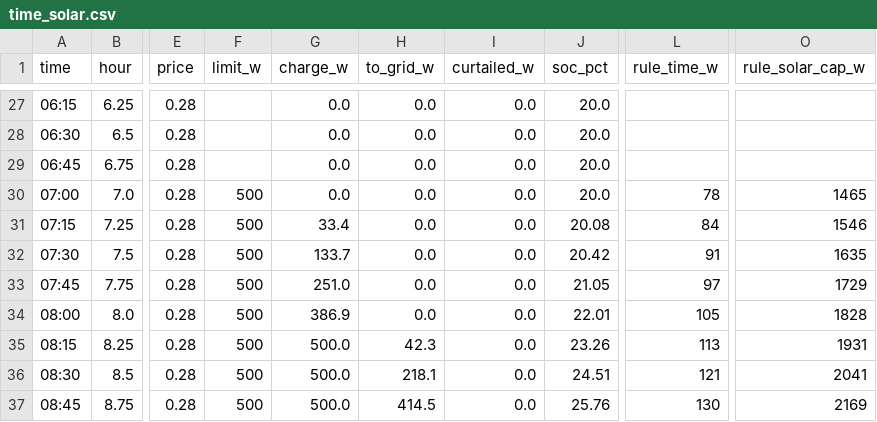
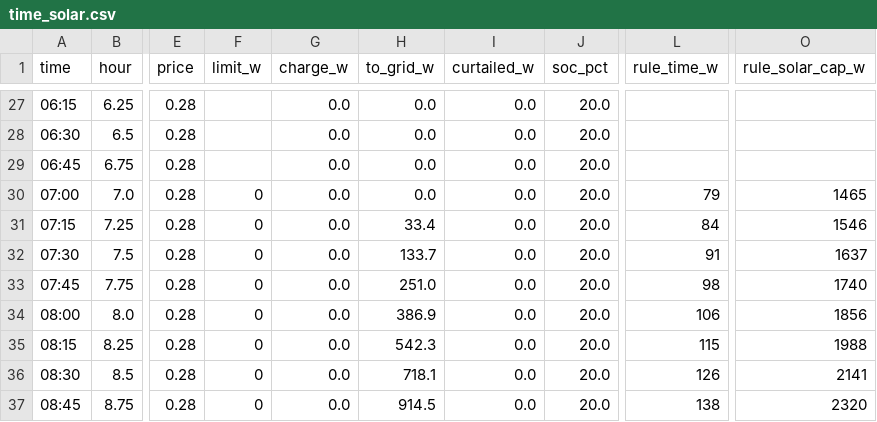
Before and after one commit to MaStr/batcontrol, a CSV file: assets/data/peak_shaving/time_solar.csv, drawn as a sheet; only a part is shown, gaps mark what is left out; the diff covers the shown part only; the diff names each change by its address in the sheet, - before the commit and + after, or states it on an @@ line.

```diff
--- a/assets/data/peak_shaving/time_solar.csv
+++ b/assets/data/peak_shaving/time_solar.csv
-F30:F37 (limit_w): 500
+F30:F37 (limit_w): 0
-L30 (rule_time_w): 78
+L30 (rule_time_w): 79
-G31 (charge_w): 33.4
+G31 (charge_w): 0.0
-H31 (to_grid_w): 0.0
+H31 (to_grid_w): 33.4
-J31 (soc_pct): 20.08
+J31 (soc_pct): 20.0
-G32 (charge_w): 133.7
+G32 (charge_w): 0.0
-H32 (to_grid_w): 0.0
+H32 (to_grid_w): 133.7
-J32 (soc_pct): 20.42
+J32 (soc_pct): 20.0
-O32 (rule_solar_cap_w): 1635
+O32 (rule_solar_cap_w): 1637
-G33 (charge_w): 251.0
+G33 (charge_w): 0.0
-H33 (to_grid_w): 0.0
+H33 (to_grid_w): 251.0
-J33 (soc_pct): 21.05
+J33 (soc_pct): 20.0
-L33 (rule_time_w): 97
+L33 (rule_time_w): 98
-O33 (rule_solar_cap_w): 1729
+O33 (rule_solar_cap_w): 1740
-G34 (charge_w): 386.9
+G34 (charge_w): 0.0
-H34 (to_grid_w): 0.0
+H34 (to_grid_w): 386.9
-J34 (soc_pct): 22.01
+J34 (soc_pct): 20.0
-L34 (rule_time_w): 105
+L34 (rule_time_w): 106
-O34 (rule_solar_cap_w): 1828
+O34 (rule_solar_cap_w): 1856
-G35:G37 (charge_w): 500.0
+G35:G37 (charge_w): 0.0
-H35 (to_grid_w): 42.3
+H35 (to_grid_w): 542.3
-J35 (soc_pct): 23.26
+J35 (soc_pct): 20.0
-L35 (rule_time_w): 113
+L35 (rule_time_w): 115
-O35 (rule_solar_cap_w): 1931
+O35 (rule_solar_cap_w): 1988
-H36 (to_grid_w): 218.1
+H36 (to_grid_w): 718.1
-J36 (soc_pct): 24.51
+J36 (soc_pct): 20.0
-L36 (rule_time_w): 121
+L36 (rule_time_w): 126
-O36 (rule_solar_cap_w): 2041
+O36 (rule_solar_cap_w): 2141
-H37 (to_grid_w): 414.5
+H37 (to_grid_w): 914.5
-J37 (soc_pct): 25.76
+J37 (soc_pct): 20.0
-L37 (rule_time_w): 130
+L37 (rule_time_w): 138
-O37 (rule_solar_cap_w): 2169
+O37 (rule_solar_cap_w): 2320
```
Also changed, not shown: 137 edited cells elsewhere in this file, assets/data/peak_shaving/all.csv, assets/data/peak_shaving/summary.csv, 55 other files.
